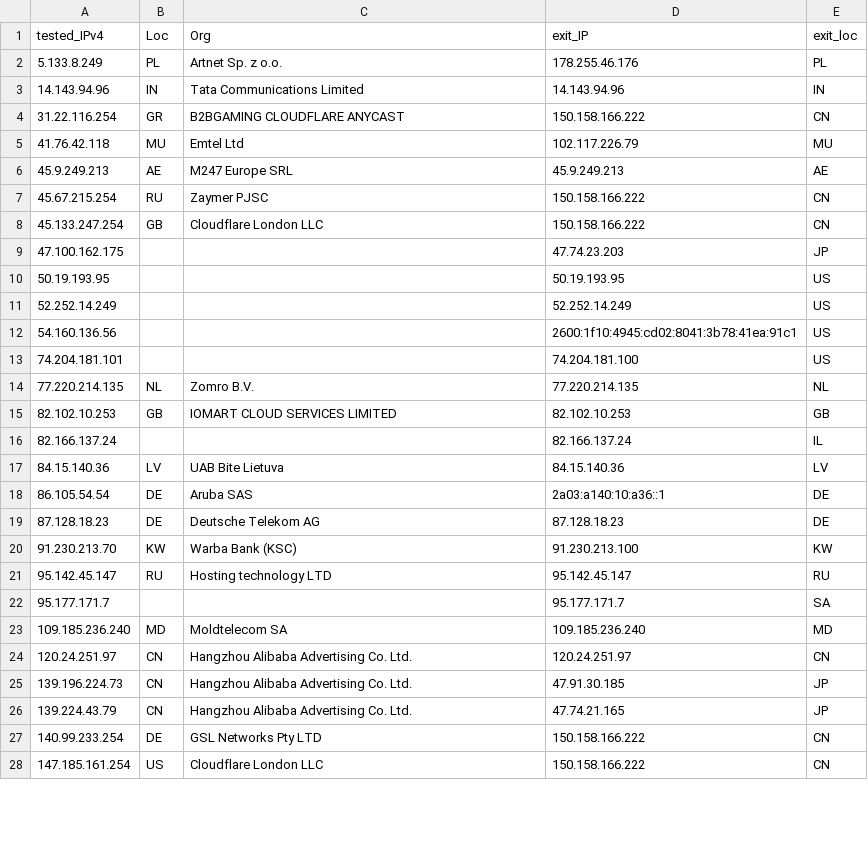
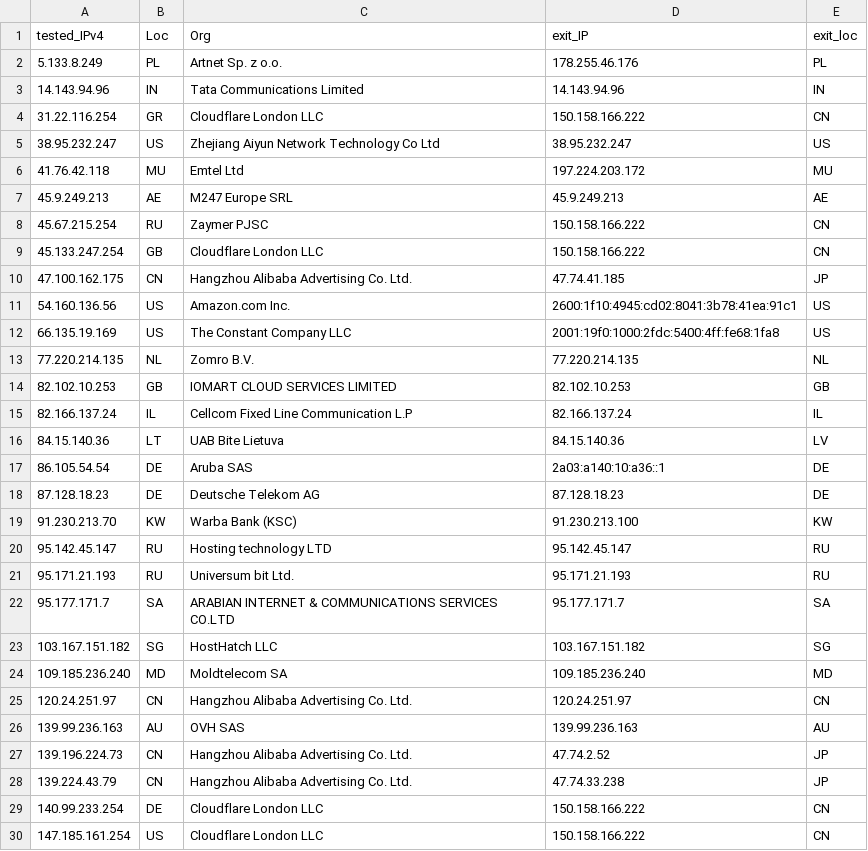
Before and after one commit to tr1s7an/Unofficial-Cloudflare-nodes, a CSV file: results.csv, drawn as a sheet; only a part is shown; the diff covers the shown part only.

Commit message:
Update

```diff
--- a/results.csv
+++ b/results.csv
@@ -3,4 +3,5 @@ tested_IPv4,Loc,Org,exit_IP,exit_loc
 14.143.94.96,IN,Tata Communications Limited,14.143.94.96,IN
-31.22.116.254,GR,B2BGAMING CLOUDFLARE ANYCAST,150.158.166.222,CN
-41.76.42.118,MU,Emtel Ltd,102.117.226.79,MU
+31.22.116.254,GR,Cloudflare London  LLC,150.158.166.222,CN
+38.95.232.247,US,Zhejiang Aiyun Network Technology Co Ltd,38.95.232.247,US
+41.76.42.118,MU,Emtel Ltd,197.224.203.172,MU
 45.9.249.213,AE,M247 Europe SRL,45.9.249.213,AE
@@ -8,11 +9,9 @@ tested_IPv4,Loc,Org,exit_IP,exit_loc
 45.133.247.254,GB,Cloudflare London  LLC,150.158.166.222,CN
-47.100.162.175,,,47.74.23.203,JP
-50.19.193.95,,,50.19.193.95,US
-52.252.14.249,,,52.252.14.249,US
-54.160.136.56,,,2600:1f10:4945:cd02:8041:3b78:41ea:91c1,US
-74.204.181.101,,,74.204.181.100,US
+47.100.162.175,CN,Hangzhou Alibaba Advertising Co. Ltd.,47.74.41.185,JP
+54.160.136.56,US,Amazon.com  Inc.,2600:1f10:4945:cd02:8041:3b78:41ea:91c1,US
+66.135.19.169,US,The Constant Company  LLC,2001:19f0:1000:2fdc:5400:4ff:fe68:1fa8,US
 77.220.214.135,NL,Zomro B.V.,77.220.214.135,NL
 82.102.10.253,GB,IOMART CLOUD SERVICES LIMITED,82.102.10.253,GB
-82.166.137.24,,,82.166.137.24,IL
-84.15.140.36,LV,UAB Bite Lietuva,84.15.140.36,LV
+82.166.137.24,IL,Cellcom Fixed Line Communication L.P,82.166.137.24,IL
+84.15.140.36,LT,UAB Bite Lietuva,84.15.140.36,LV
 86.105.54.54,DE,Aruba SAS,2a03:a140:10:a36::1,DE
@@ -21,8 +20,11 @@ tested_IPv4,Loc,Org,exit_IP,exit_loc
 95.142.45.147,RU,Hosting technology LTD,95.142.45.147,RU
-95.177.171.7,,,95.177.171.7,SA
+95.171.21.193,RU,Universum bit Ltd.,95.171.21.193,RU
+95.177.171.7,SA,ARABIAN INTERNET & COMMUNICATIONS SERVICES CO.LTD,95.177.171.7,SA
+103.167.151.182,SG,HostHatch  LLC,103.167.151.182,SG
 109.185.236.240,MD,Moldtelecom SA,109.185.236.240,MD
 120.24.251.97,CN,Hangzhou Alibaba Advertising Co. Ltd.,120.24.251.97,CN
-139.196.224.73,CN,Hangzhou Alibaba Advertising Co. Ltd.,47.91.30.185,JP
-139.224.43.79,CN,Hangzhou Alibaba Advertising Co. Ltd.,47.74.21.165,JP
-140.99.233.254,DE,GSL Networks Pty LTD,150.158.166.222,CN
+139.99.236.163,AU,OVH SAS,139.99.236.163,AU
+139.196.224.73,CN,Hangzhou Alibaba Advertising Co. Ltd.,47.74.2.52,JP
+139.224.43.79,CN,Hangzhou Alibaba Advertising Co. Ltd.,47.74.33.238,JP
+140.99.233.254,DE,Cloudflare London  LLC,150.158.166.222,CN
 147.185.161.254,US,Cloudflare London  LLC,150.158.166.222,CN
```
Also changed, not shown: 6 added rows, 2 removed rows and 26 edited cells elsewhere in this file.
